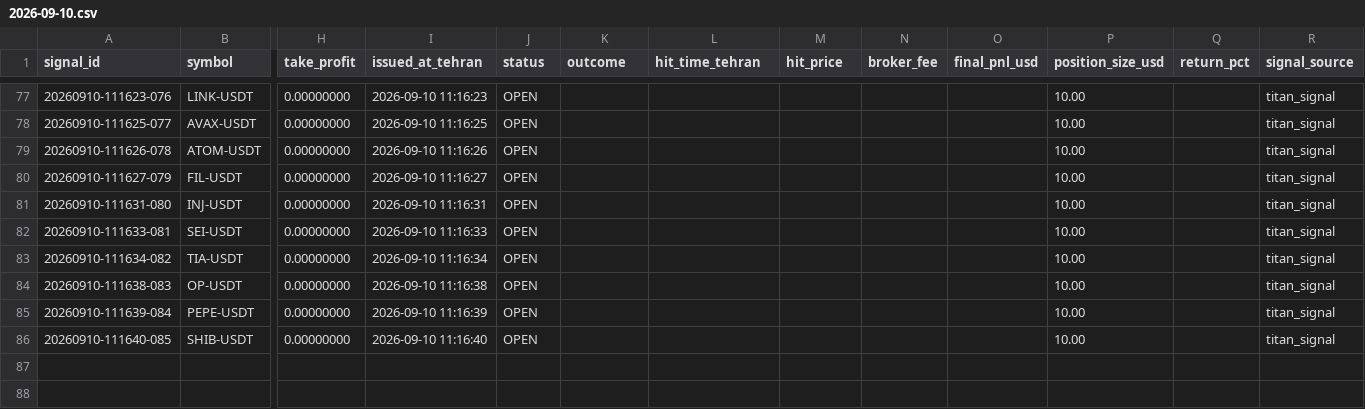
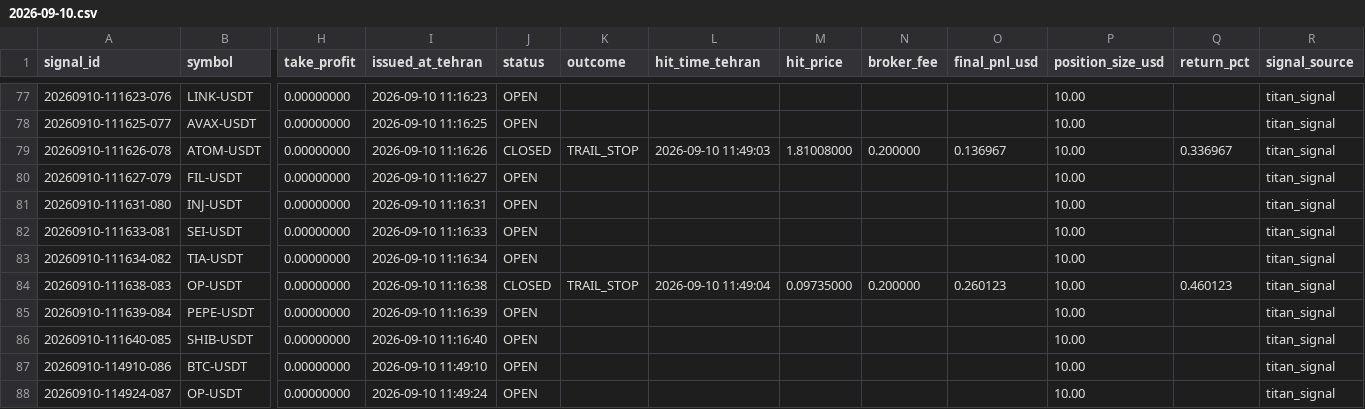
Before and after one commit to khosroabadi-Soft/Titan-Signal, a CSV file: data/signals/2026-09-10.csv, drawn as a sheet; only a part is shown, gaps mark what is left out; rows hold the shown columns only; the diff names each change by its address in the sheet, - before the commit and + after, or states it on an @@ line.

```diff
--- a/data/signals/2026-09-10.csv
+++ b/data/signals/2026-09-10.csv
-J79 (status): OPEN
+J79 (status): CLOSED
-K79 (outcome): (empty)
+K79 (outcome): TRAIL_STOP
-L79 (hit_time_tehran): (empty)
+L79 (hit_time_tehran): 2026-09-10 11:49:03
-M79 (hit_price): (empty)
+M79 (hit_price): 1.81008000
-N79 (broker_fee): (empty)
+N79 (broker_fee): 0.200000
-O79 (final_pnl_usd): (empty)
+O79 (final_pnl_usd): 0.136967
-Q79 (return_pct): (empty)
+Q79 (return_pct): 0.336967
-J84 (status): OPEN
+J84 (status): CLOSED
-K84 (outcome): (empty)
+K84 (outcome): TRAIL_STOP
-L84 (hit_time_tehran): (empty)
+L84 (hit_time_tehran): 2026-09-10 11:49:04
-M84 (hit_price): (empty)
+M84 (hit_price): 0.09735000
-N84 (broker_fee): (empty)
+N84 (broker_fee): 0.200000
-O84 (final_pnl_usd): (empty)
+O84 (final_pnl_usd): 0.260123
-Q84 (return_pct): (empty)
+Q84 (return_pct): 0.460123
+row 87: 20260910-114910-086 | BTC-USDT | 0.00000000 | 2026-09-10 11:49:10 | OPEN |  |  |  |  |  | 10.00 |  | titan_signal
+row 88: 20260910-114924-087 | OP-USDT | 0.00000000 | 2026-09-10 11:49:24 | OPEN |  |  |  |  |  | 10.00 |  | titan_signal
```
Also changed, not shown: 1 other file.
